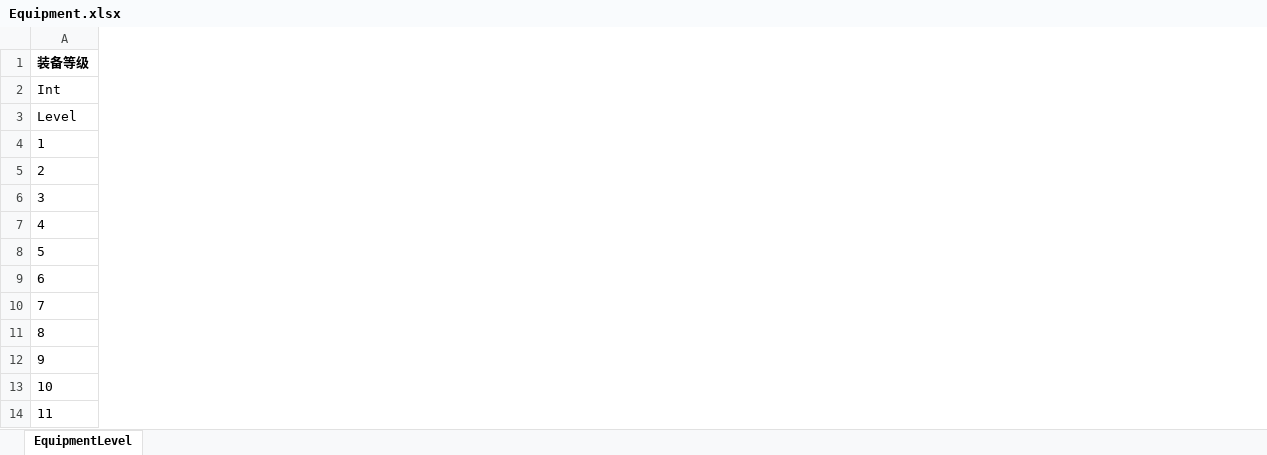
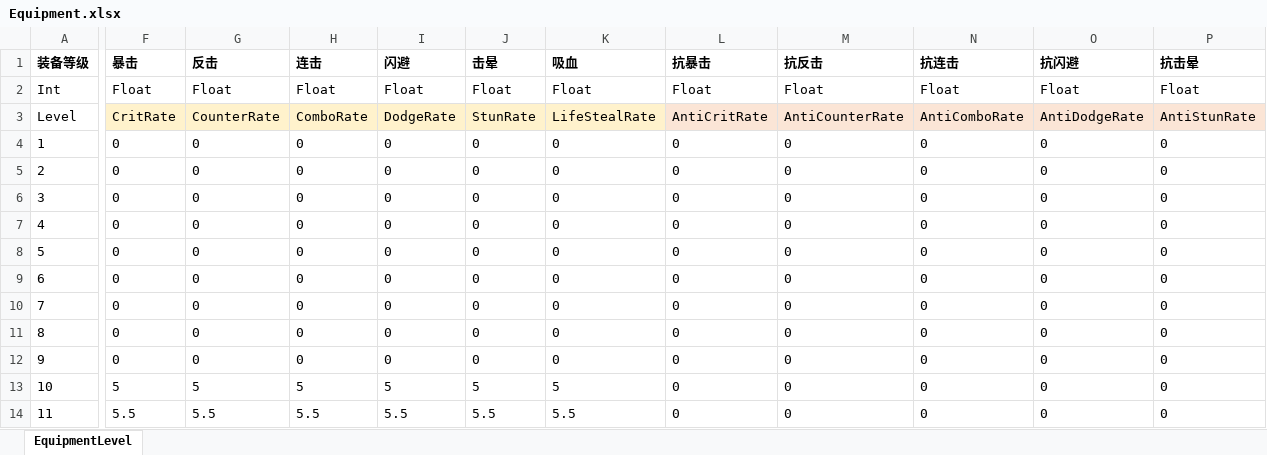
Before and after one commit to bigyellow114514-tech/OPENBOX, an Excel workbook: Assets/Excel/Equipment.xlsx, sheet EquipmentLevel, drawn as a sheet; only a part is shown, gaps mark what is left out; values as stored, in another font and other column widths than the file's, no borders; the diff covers the shown part only; the diff names each change by its address in the sheet, - before the commit and + after, or states it on an @@ line.

```diff
--- a/Assets/Excel/Equipment.xlsx (sheet EquipmentLevel)
+++ b/Assets/Excel/Equipment.xlsx (sheet EquipmentLevel)
+column F (暴击), rows 2-14: Float | CritRate | 0 | 0 | 0 | 0 | 0 | 0 | 0 | 0 | 0 | 5 | 5.5
+column G (反击), rows 2-14: Float | CounterRate | 0 | 0 | 0 | 0 | 0 | 0 | 0 | 0 | 0 | 5 | 5.5
+column H (连击), rows 2-14: Float | ComboRate | 0 | 0 | 0 | 0 | 0 | 0 | 0 | 0 | 0 | 5 | 5.5
+column I (闪避), rows 2-14: Float | DodgeRate | 0 | 0 | 0 | 0 | 0 | 0 | 0 | 0 | 0 | 5 | 5.5
+column J (击晕), rows 2-14: Float | StunRate | 0 | 0 | 0 | 0 | 0 | 0 | 0 | 0 | 0 | 5 | 5.5
+column K (吸血), rows 2-14: Float | LifeStealRate | 0 | 0 | 0 | 0 | 0 | 0 | 0 | 0 | 0 | 5 | 5.5
+column L (抗暴击), rows 2-14: Float | AntiCritRate | 0 | 0 | 0 | 0 | 0 | 0 | 0 | 0 | 0 | 0 | 0
+column M (抗反击), rows 2-14: Float | AntiCounterRate | 0 | 0 | 0 | 0 | 0 | 0 | 0 | 0 | 0 | 0 | 0
+column N (抗连击), rows 2-14: Float | AntiComboRate | 0 | 0 | 0 | 0 | 0 | 0 | 0 | 0 | 0 | 0 | 0
+column O (抗闪避), rows 2-14: Float | AntiDodgeRate | 0 | 0 | 0 | 0 | 0 | 0 | 0 | 0 | 0 | 0 | 0
+column P (抗击晕), rows 2-14: Float | AntiStunRate | 0 | 0 | 0 | 0 | 0 | 0 | 0 | 0 | 0 | 0 | 0
```
Also changed, not shown: 1 added column elsewhere in this sheet, Assets/Excel/EquipmentRarityRatio.xlsx, Assets/Excel/EquipmentSlotRatio.xlsx, 7 other files.
